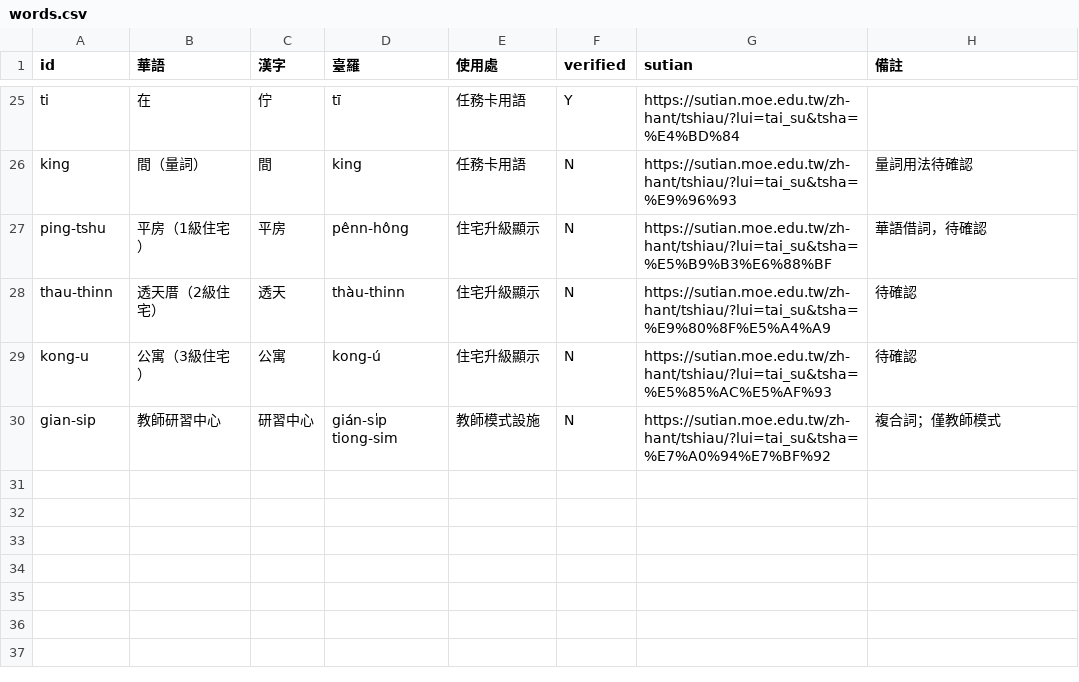
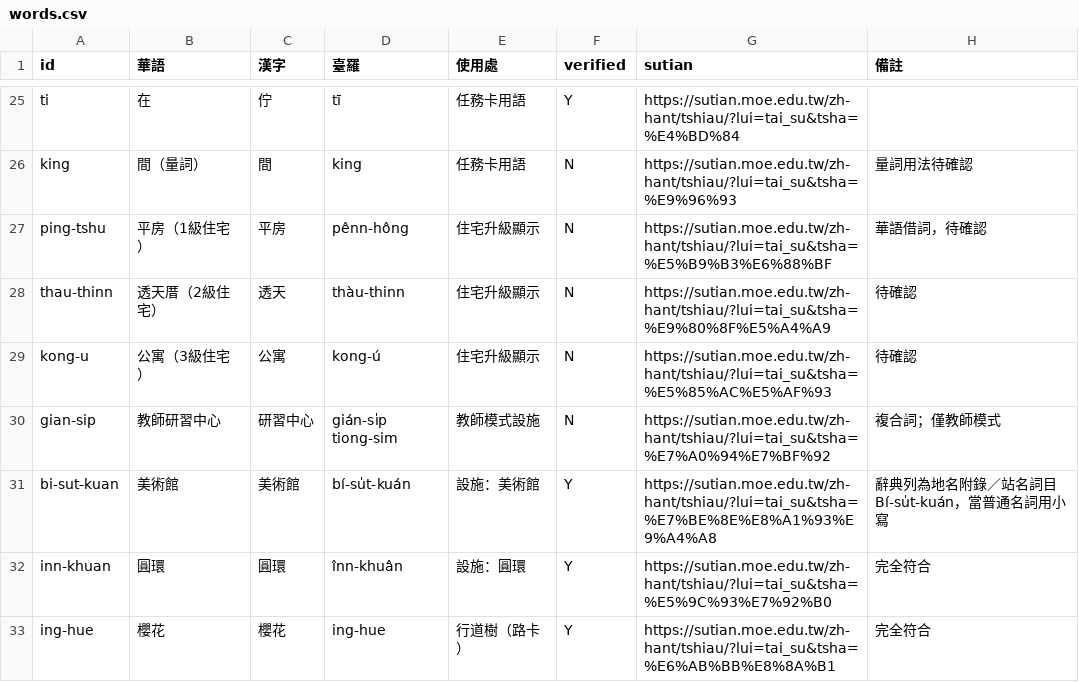
Before and after one commit to cjs1359/taigi-town, a CSV file: data/words.csv, drawn as a sheet; only a part is shown, gaps mark what is left out; the diff names each change by its address in the sheet, - before the commit and + after, or states it on an @@ line.

Commit message:
Tainan civic-core redesign: tile-exact sprites, roundabout boulevards, cherry & golden shower street trees, museum/圓環 words, footprint check

```diff
--- a/data/words.csv
+++ b/data/words.csv
+row 31: bi-sut-kuan | 美術館 | 美術館 | bí-su̍t-kuán | 設施：美術館 | Y | https://sutian.moe.edu.tw/zh-hant/tshiau/?lui=tai_su&tsha=%E7%BE%8E%E8%A1%93%E9%A4%A8 | 辭典列為地名附錄／站名詞目 Bí-su̍t-kuán，當普通名詞用小寫
+row 32: inn-khuan | 圓環 | 圓環 | înn-khuân | 設施：圓環 | Y | https://sutian.moe.edu.tw/zh-hant/tshiau/?lui=tai_su&tsha=%E5%9C%93%E7%92%B0 | 完全符合
+row 33: ing-hue | 櫻花 | 櫻花 | ing-hue | 行道樹（路卡） | Y | https://sutian.moe.edu.tw/zh-hant/tshiau/?lui=tai_su&tsha=%E6%AB%BB%E8%8A%B1 | 完全符合
```
Also changed, not shown: 17 other files.
